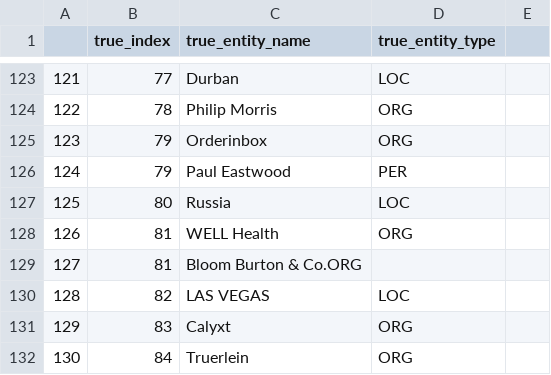
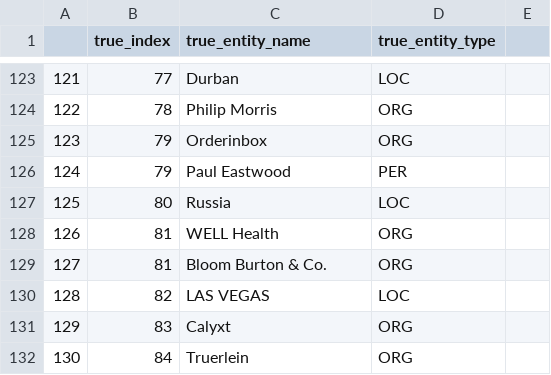
Before and after one commit to CharlizeY/prod-sentiment-package, a CSV file: evaluation/identification/entity_labeled_dev.csv, drawn as a sheet; only a part is shown, gaps mark what is left out.

```diff
--- a/evaluation/identification/entity_labeled_dev.csv
+++ b/evaluation/identification/entity_labeled_dev.csv
@@ -128,3 +128,3 @@
 126,81,WELL Health,ORG
-127,81,Bloom Burton & Co.ORG
+127,81,Bloom Burton & Co.,ORG
 128,82,LAS VEGAS,LOC
```
